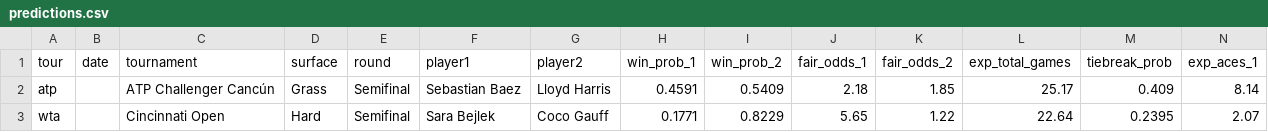
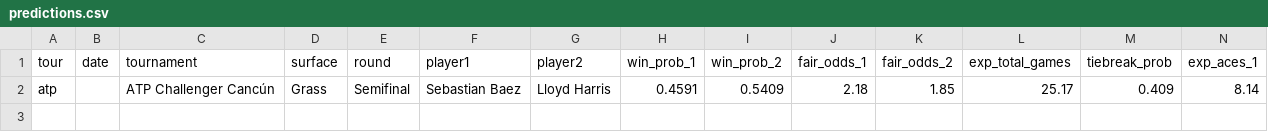
Before and after one commit to DanielTomaro13/Tennis-Modelling, a CSV file: reports/predictions.csv, drawn as a sheet; only a part is shown; rows hold the shown columns only; the diff names each change by its address in the sheet, - before the commit and + after, or states it on an @@ line.

```diff
--- a/reports/predictions.csv
+++ b/reports/predictions.csv
-row 3: wta |  | Cincinnati Open | Hard | Semifinal | Sara Bejlek | Coco Gauff | 0.1771 | 0.8229 | 5.65 | 1.22 | 22.64 | 0.2395 | 2.07
```
Also changed, not shown: data/fixtures.csv, 6 other files.
